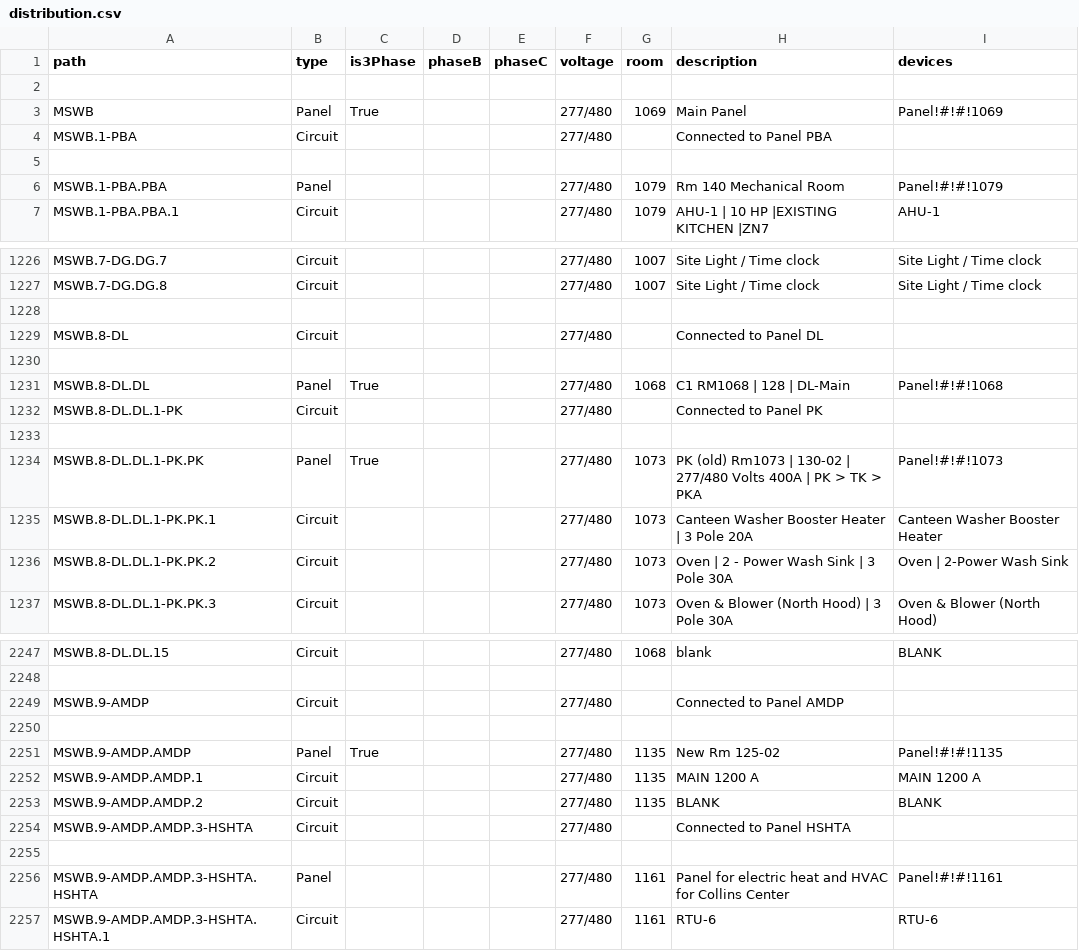
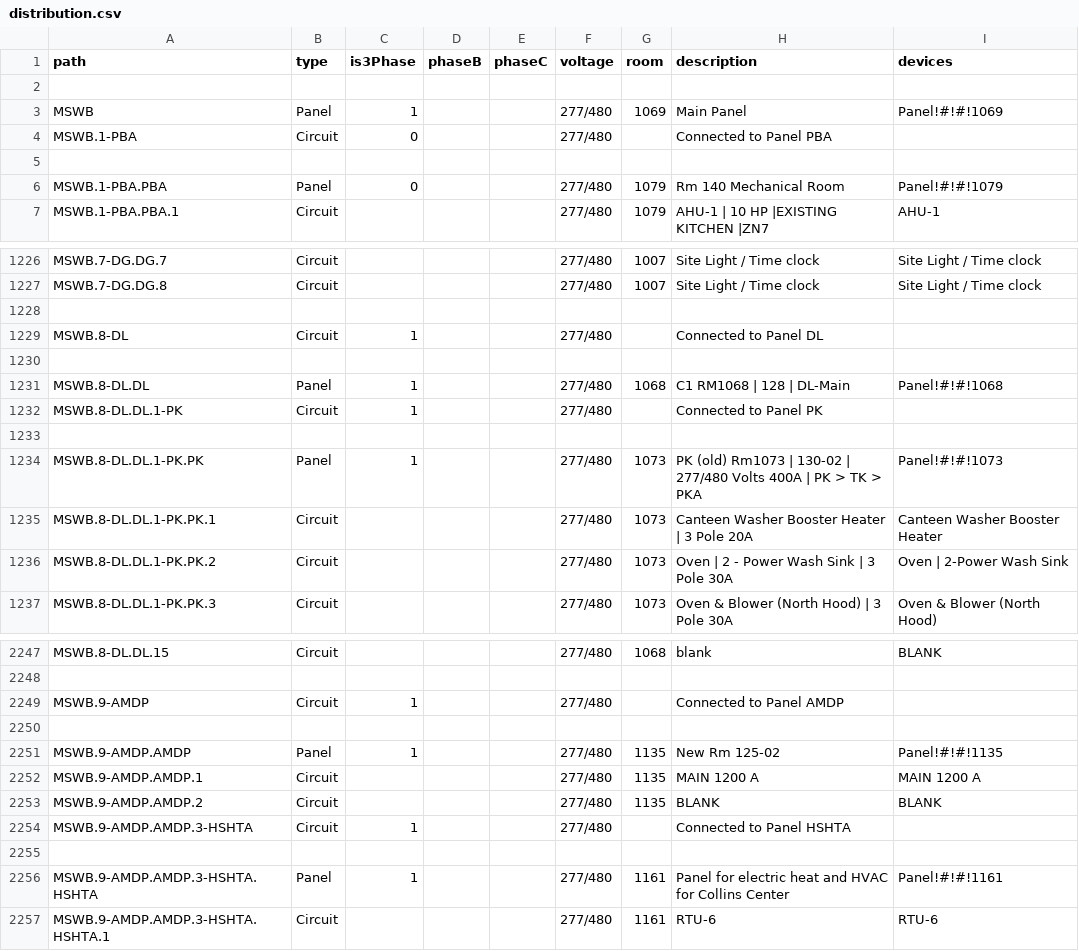
Before and after one commit to navkal/makeDb, a CSV file: distribution.csv, drawn as a sheet; only a part is shown, gaps mark what is left out; the diff covers the shown part only.

Commit message:
Add is_3_phase to Distribution table

```diff
--- a/distribution.csv
+++ b/distribution.csv
@@ -2,6 +2,6 @@ path,type,is3Phase,phaseB,phaseC,voltage,room,description,devices
 ,,,,,,,,
-MSWB,Panel,True,,,277/480,1069,Main Panel,Panel!#!#!1069
-MSWB.1-PBA,Circuit,,,,277/480,,Connected to Panel PBA,
+MSWB,Panel,1,,,277/480,1069,Main Panel,Panel!#!#!1069
+MSWB.1-PBA,Circuit,0,,,277/480,,Connected to Panel PBA,
 ,,,,,,,,
-MSWB.1-PBA.PBA,Panel,,,,277/480,1079,Rm 140 Mechanical Room ,Panel!#!#!1079
+MSWB.1-PBA.PBA,Panel,0,,,277/480,1079,Rm 140 Mechanical Room ,Panel!#!#!1079
 MSWB.1-PBA.PBA.1,Circuit,,,,277/480,1079,AHU-1 | 10 HP |EXISTING KITCHEN |ZN7,AHU-1
@@ -1228,8 +1228,8 @@ MSWB.7-DG.DG.8,Circuit,,,,277/480,1007,Site Light / Time clock,Site Light / Time
 ,,,,,,,,
-MSWB.8-DL,Circuit,,,,277/480,,Connected to Panel DL,
+MSWB.8-DL,Circuit,1,,,277/480,,Connected to Panel DL,
 ,,,,,,,,
-MSWB.8-DL.DL,Panel,True,,,277/480,1068,C1 RM1068 | 128 | DL-Main ,Panel!#!#!1068
-MSWB.8-DL.DL.1-PK,Circuit,,,,277/480,,Connected to Panel PK,
+MSWB.8-DL.DL,Panel,1,,,277/480,1068,C1 RM1068 | 128 | DL-Main ,Panel!#!#!1068
+MSWB.8-DL.DL.1-PK,Circuit,1,,,277/480,,Connected to Panel PK,
 ,,,,,,,,
-MSWB.8-DL.DL.1-PK.PK,Panel,True,,,277/480,1073,PK (old) Rm1073 | 130-02 | 277/480 Volts 400A | PK > TK > PKA,Panel!#!#!1073
+MSWB.8-DL.DL.1-PK.PK,Panel,1,,,277/480,1073,PK (old) Rm1073 | 130-02 | 277/480 Volts 400A | PK > TK > PKA,Panel!#!#!1073
 MSWB.8-DL.DL.1-PK.PK.1,Circuit,,,,277/480,1073,Canteen Washer Booster Heater | 3 Pole 20A,Canteen Washer Booster Heater
@@ -2248,10 +2248,10 @@ MSWB.8-DL.DL.15,Circuit,,,,277/480,1068,blank,BLANK
 ,,,,,,,,
-MSWB.9-AMDP,Circuit,,,,277/480,,Connected to Panel AMDP,
+MSWB.9-AMDP,Circuit,1,,,277/480,,Connected to Panel AMDP,
 ,,,,,,,,
-MSWB.9-AMDP.AMDP,Panel,True,,,277/480,1135,New Rm 125-02,Panel!#!#!1135
+MSWB.9-AMDP.AMDP,Panel,1,,,277/480,1135,New Rm 125-02,Panel!#!#!1135
 MSWB.9-AMDP.AMDP.1,Circuit,,,,277/480,1135,MAIN 1200 A,MAIN 1200 A
 MSWB.9-AMDP.AMDP.2,Circuit,,,,277/480,1135,BLANK,BLANK
-MSWB.9-AMDP.AMDP.3-HSHTA,Circuit,,,,277/480,,Connected to Panel HSHTA,
+MSWB.9-AMDP.AMDP.3-HSHTA,Circuit,1,,,277/480,,Connected to Panel HSHTA,
 ,,,,,,,,
-MSWB.9-AMDP.AMDP.3-HSHTA.HSHTA,Panel,,,,277/480,1161,Panel for electric heat and HVAC for Collins Center,Panel!#!#!1161
+MSWB.9-AMDP.AMDP.3-HSHTA.HSHTA,Panel,1,,,277/480,1161,Panel for electric heat and HVAC for Collins Center,Panel!#!#!1161
 MSWB.9-AMDP.AMDP.3-HSHTA.HSHTA.1,Circuit,,,,277/480,1161,RTU-6 ,RTU-6
```
Also changed, not shown: 103 edited cells elsewhere in this file.
